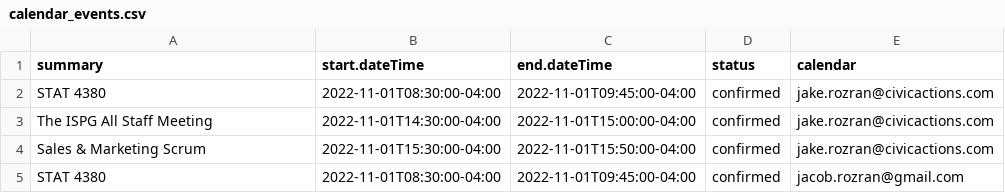
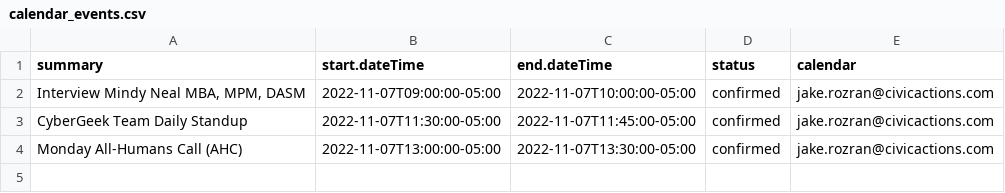
Before and after one commit to jrozra200/jakes_health_kit, a CSV file: data/calendar_events.csv, drawn as a sheet.

```diff
--- a/data/calendar_events.csv
+++ b/data/calendar_events.csv
@@ -1,5 +1,4 @@
 summary,start.dateTime,end.dateTime,status,calendar
-STAT 4380,2022-11-01T08:30:00-04:00,2022-11-01T09:45:00-04:00,confirmed,jake.rozran@civicactions.com
-The ISPG All Staff Meeting,2022-11-01T14:30:00-04:00,2022-11-01T15:00:00-04:00,confirmed,jake.rozran@civicactions.com
-Sales & Marketing Scrum,2022-11-01T15:30:00-04:00,2022-11-01T15:50:00-04:00,confirmed,jake.rozran@civicactions.com
-STAT 4380,2022-11-01T08:30:00-04:00,2022-11-01T09:45:00-04:00,confirmed,jacob.rozran@gmail.com
+"Interview Mindy Neal MBA, MPM, DASM",2022-11-07T09:00:00-05:00,2022-11-07T10:00:00-05:00,confirmed,jake.rozran@civicactions.com
+CyberGeek Team Daily Standup,2022-11-07T11:30:00-05:00,2022-11-07T11:45:00-05:00,confirmed,jake.rozran@civicactions.com
+Monday All-Humans Call (AHC),2022-11-07T13:00:00-05:00,2022-11-07T13:30:00-05:00,confirmed,jake.rozran@civicactions.com
```
Also changed, not shown: data/cycles.csv, data/recovery.csv, 9 other files.
